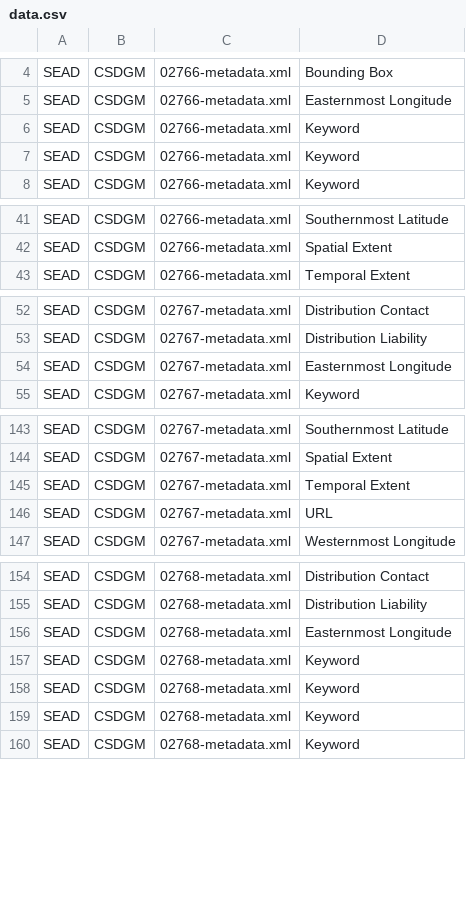
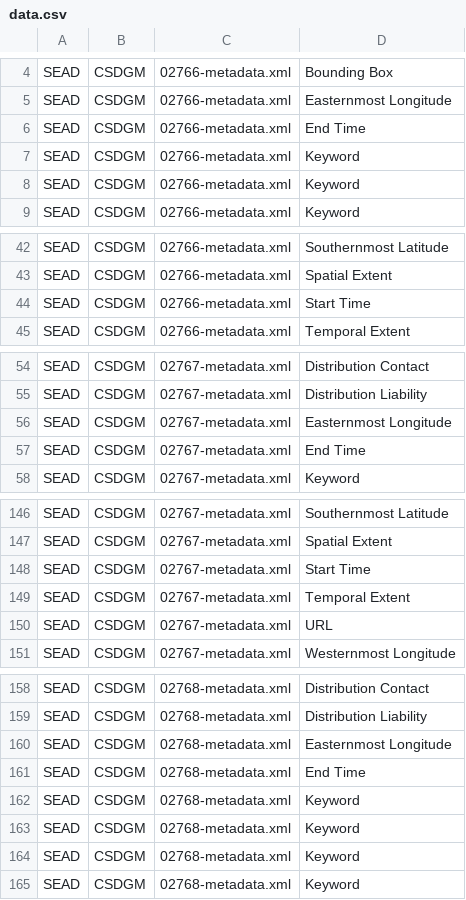
Before and after one commit to scgordon/ConceptMining, a CSV file: collections/DataOne/SEAD/CSDGM/reports/data.csv, drawn as a sheet; only a part is shown, gaps mark what is left out; the diff covers the shown part only; the diff names each change by its address in the sheet, - before the commit and + after, or states it on an @@ line.

```diff
--- a/collections/DataOne/SEAD/CSDGM/reports/data.csv
+++ b/collections/DataOne/SEAD/CSDGM/reports/data.csv
+row 6: SEAD | CSDGM | 02766-metadata.xml | End Time
+row 44: SEAD | CSDGM | 02766-metadata.xml | Start Time
+row 57: SEAD | CSDGM | 02767-metadata.xml | End Time
+row 148: SEAD | CSDGM | 02767-metadata.xml | Start Time
+row 161: SEAD | CSDGM | 02768-metadata.xml | End Time
```
Also changed, not shown: 27 added rows elsewhere in this file, Tables/dialectTables/BDP.csv, Tables/dialectTables/DataOneAll.csv, 35 other files.
